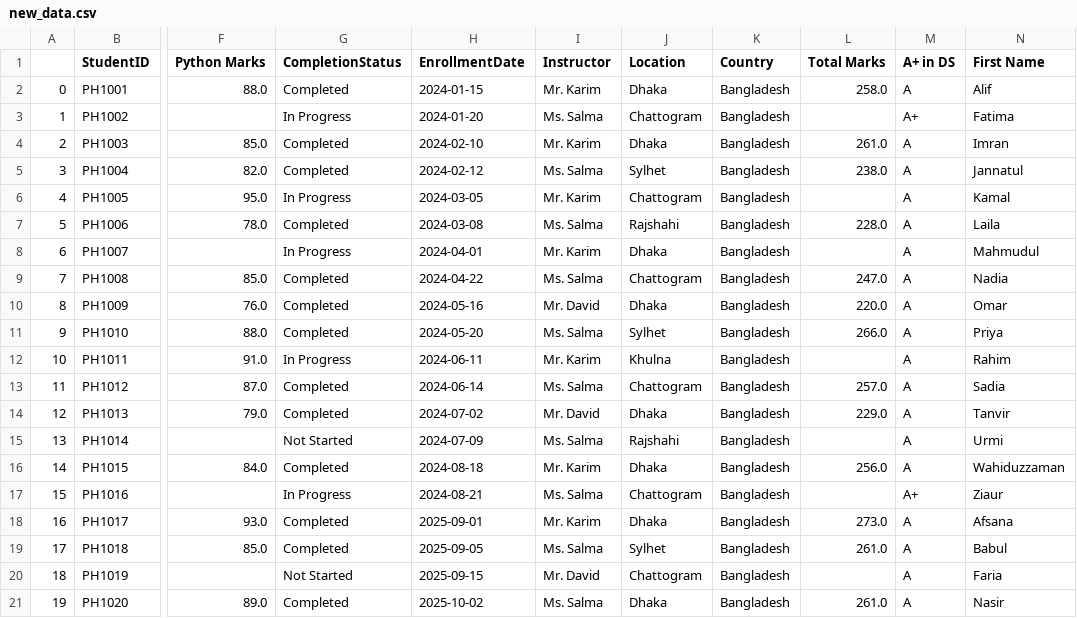
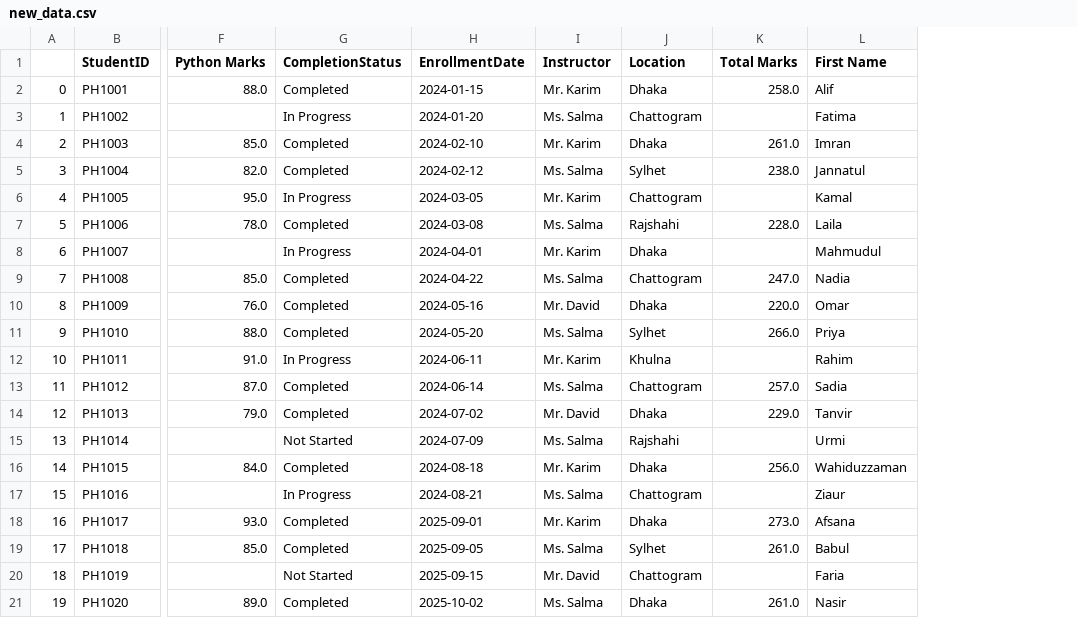
Before and after one commit to rabeyanoor/AI-ML, a CSV file: Week-4/new_data.csv, drawn as a sheet; only a part is shown, gaps mark what is left out; the diff names each change by its address in the sheet, - before the commit and + after, or states it on an @@ line.

Commit message:
Handling Null Values

```diff
--- a/Week-4/new_data.csv
+++ b/Week-4/new_data.csv
-column K (Country), rows 2-21: all Bangladesh
-column M (A+ in DS), rows 2-21: A | A+ | A | A | A | A | A | A | A | A | A | A | A | A | A | A+ | A | A | A | A
```
Also changed, not shown: 1 other file.
